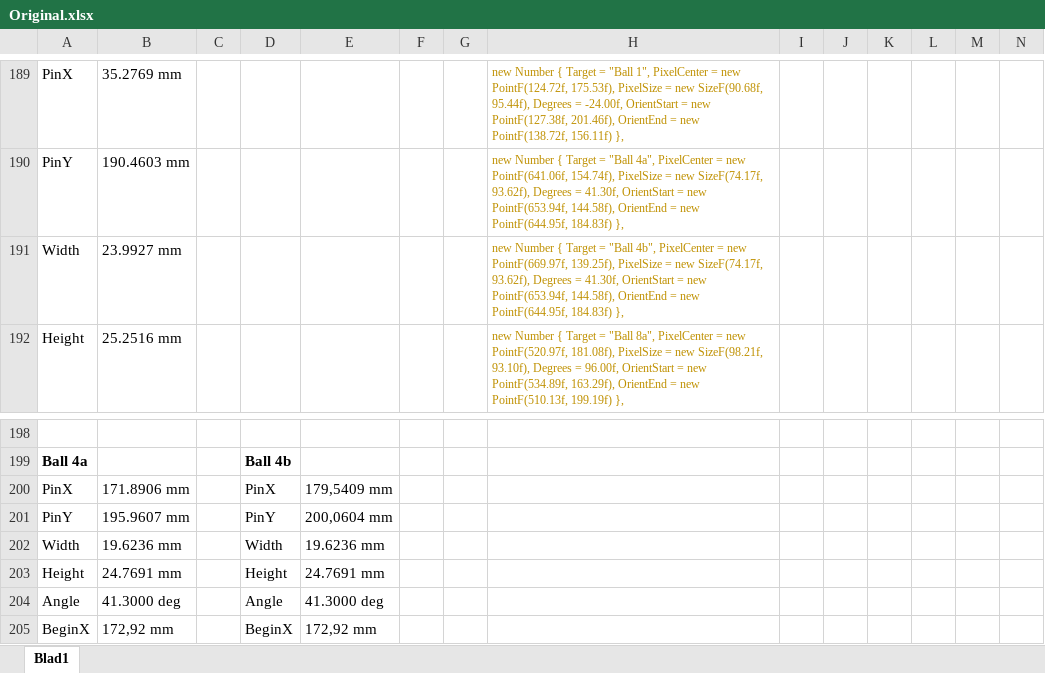
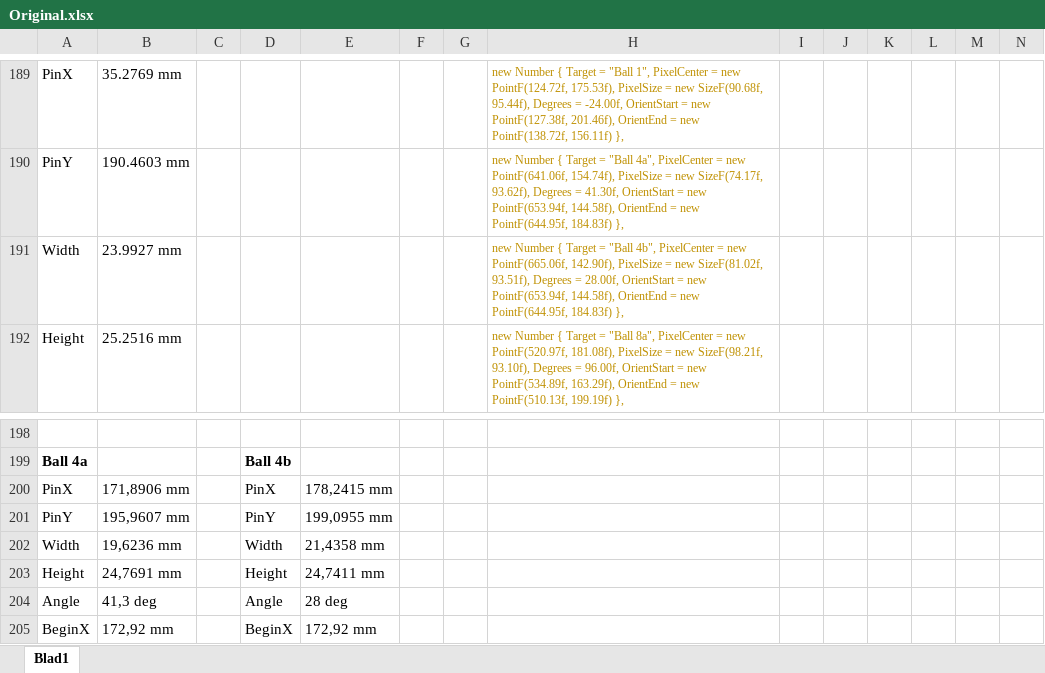
Before and after one commit to BramVader/Pool1984, an Excel workbook: Documentation/Original.xlsx, sheet Blad1, drawn as a sheet; only a part is shown, gaps mark what is left out; values as stored, in another font and other column widths than the file's, no borders; the diff covers the shown part only; the diff names each change by its address in the sheet, - before the commit and + after, or states it on an @@ line.

```diff
--- a/Documentation/Original.xlsx (sheet Blad1)
+++ b/Documentation/Original.xlsx (sheet Blad1)
-H191: …= new PointF(669.97f, 139.25f), PixelSize = new SizeF(74.17f, 93.62f), Degrees = 41.30f, OrientStart =…
+H191: …= new PointF(665.06f, 142.90f), PixelSize = new SizeF(81.02f, 93.51f), Degrees = 28.00f, OrientStart =…
-B200: 171.8906 mm
+B200: 171,8906 mm
-E200: 179,5409 mm
+E200: 178,2415 mm
-B201: 195.9607 mm
+B201: 195,9607 mm
-E201: 200,0604 mm
+E201: 199,0955 mm
-B202: 19.6236 mm
+B202: 19,6236 mm
-E202: 19.6236 mm
+E202: 21,4358 mm
-B203: 24.7691 mm
+B203: 24,7691 mm
-E203: 24.7691 mm
+E203: 24,7411 mm
-B204: 41.3000 deg
+B204: 41,3 deg
-E204: 41.3000 deg
+E204: 28 deg
```
Also changed, not shown: 28 edited cells elsewhere in this sheet, 17 other files.
